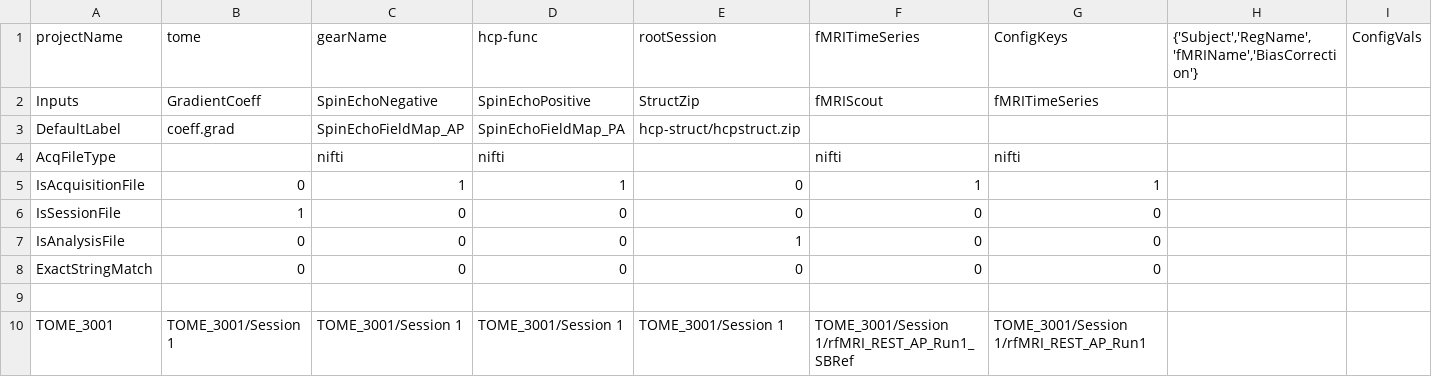
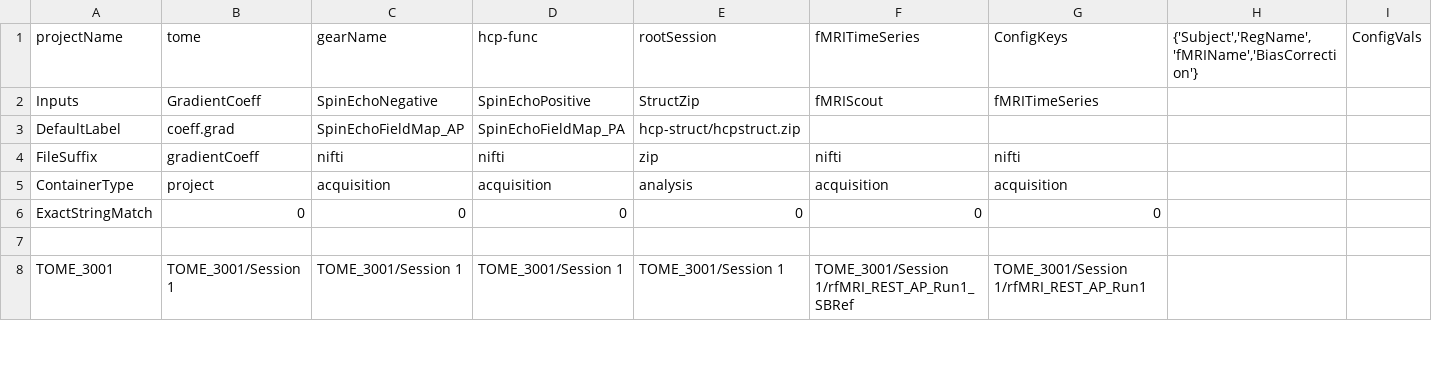
Before and after one commit to gkaguirrelab/mriTOMEAnalysis, a CSV file: code/submitGears/tomeHCPFuncParams_Session1.csv, drawn as a sheet; only a part is shown; removed rows and columns are numbered as before the commit, all else as after; rows hold the shown columns only; the diff names each change by its address in the sheet, - before the commit and + after, or states it on an @@ line.

```diff
--- a/code/submitGears/tomeHCPFuncParams_Session1.csv
+++ b/code/submitGears/tomeHCPFuncParams_Session1.csv
-A4 (projectName): AcqFileType
+A4 (projectName): FileSuffix
-B4 (tome): (empty)
+B4 (tome): gradientCoeff
-E4 (rootSession): (empty)
+E4 (rootSession): zip
-row 5: IsAcquisitionFile | 0 | 1 | 1 | 0 | 1 | 1
-row 6: IsSessionFile | 1 | 0 | 0 | 0 | 0 | 0
-row 7: IsAnalysisFile | 0 | 0 | 0 | 1 | 0 | 0
+row 5: ContainerType | project | acquisition | acquisition | analysis | acquisition | acquisition
```
Also changed, not shown: code/submitGears/tomeHCPFuncICAFIX_Session1.csv, code/submitGears/tomeHCPFuncICAFIX_Session2.csv, 3 other files.
